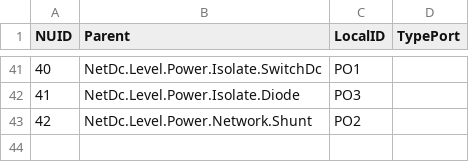
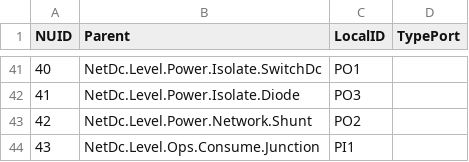
Before and after one commit to open-mar/iostudio-modules, a CSV file: Configuration/Projects/Power/Database/SystemPorts.csv, drawn as a sheet; only a part is shown, gaps mark what is left out.

Commit message:
Added NetDc.Level consumer

```diff
--- a/Configuration/Projects/Power/Database/SystemPorts.csv
+++ b/Configuration/Projects/Power/Database/SystemPorts.csv
@@ -43 +43,2 @@ NUID;Parent;LocalID;TypePort
 42;NetDc.Level.Power.Network.Shunt;PO2;
+43;NetDc.Level.Ops.Consume.Junction;PI1;
```
Also changed, not shown: 5 other files.
